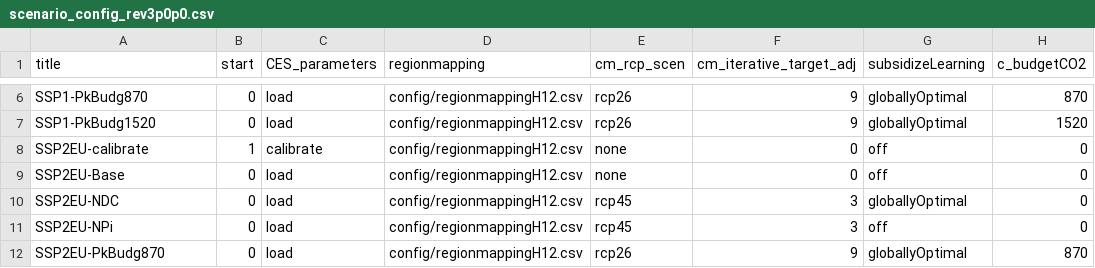
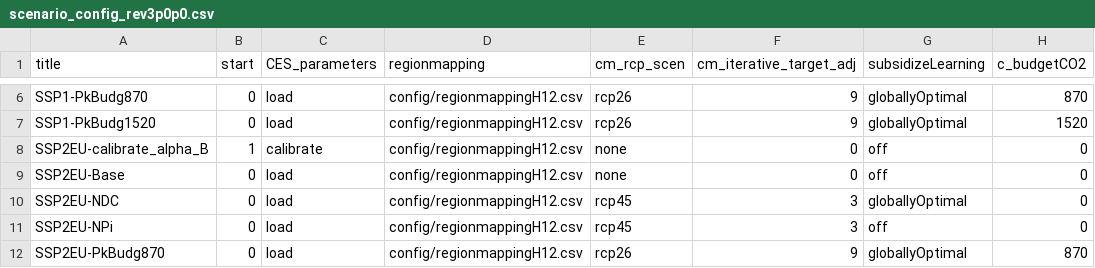
Before and after one commit to 0UmfHxcvx5J7JoaOhFSs5mncnisTJJ6q/remind, a CSV file: config/scenario_config_rev3p0p0.csv, drawn as a sheet; only a part is shown, gaps mark what is left out; the diff names each change by its address in the sheet, - before the commit and + after, or states it on an @@ line.

Commit message:
update industry ppf efficiency trajectories to include prices and substitution elasticities

```diff
--- a/config/scenario_config_rev3p0p0.csv
+++ b/config/scenario_config_rev3p0p0.csv
-A8 (title): SSP2EU-calibrate
+A8 (title): SSP2EU-calibrate_alpha_B
```
Also changed, not shown: 1 other file.
